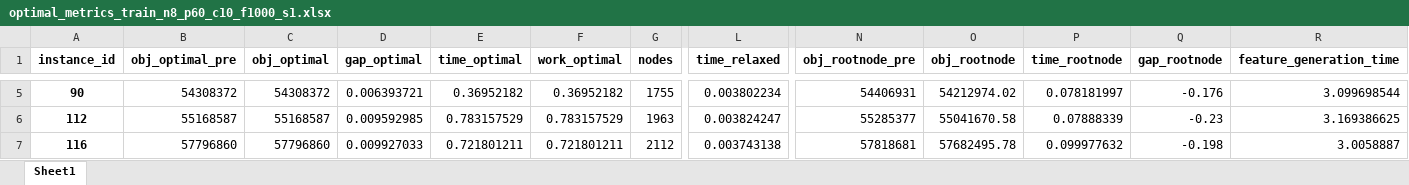
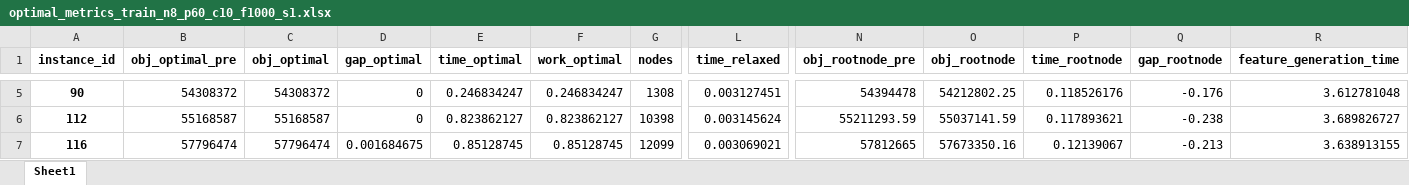
Before and after one commit to FrancoQuezada/MLforCO, an Excel workbook: results_exp0/data/optimal/optimal_metrics_train_n8_p60_c10_f1000_s1.xlsx, sheet Sheet1, drawn as a sheet; only a part is shown, gaps mark what is left out; values as stored, in another font and other column widths than the file's, no borders; the diff covers the shown part only; the diff names each change by its address in the sheet, - before the commit and + after, or states it on an @@ line.

```diff
--- a/results_exp0/data/optimal/optimal_metrics_train_n8_p60_c10_f1000_s1.xlsx (sheet Sheet1)
+++ b/results_exp0/data/optimal/optimal_metrics_train_n8_p60_c10_f1000_s1.xlsx (sheet Sheet1)
-D5 (gap_optimal): 0.006393721
+D5 (gap_optimal): 0
-E5 (time_optimal): 0.36952182
+E5 (time_optimal): 0.246834247
-F5 (work_optimal): 0.36952182
+F5 (work_optimal): 0.246834247
-G5 (nodes): 1755
+G5 (nodes): 1308
-L5 (time_relaxed): 0.003802234
+L5 (time_relaxed): 0.003127451
-N5 (obj_rootnode_pre): 54406931
+N5 (obj_rootnode_pre): 54394478
-O5 (obj_rootnode): 54212974.02
+O5 (obj_rootnode): 54212802.25
-P5 (time_rootnode): 0.078181997
+P5 (time_rootnode): 0.118526176
-R5 (feature_generation_time): 3.099698544
+R5 (feature_generation_time): 3.612781048
-D6 (gap_optimal): 0.009592985
+D6 (gap_optimal): 0
-E6 (time_optimal): 0.783157529
+E6 (time_optimal): 0.823862127
-F6 (work_optimal): 0.783157529
+F6 (work_optimal): 0.823862127
-G6 (nodes): 1963
+G6 (nodes): 10398
-L6 (time_relaxed): 0.003824247
+L6 (time_relaxed): 0.003145624
-N6 (obj_rootnode_pre): 55285377
+N6 (obj_rootnode_pre): 55211293.59
-O6 (obj_rootnode): 55041670.58
+O6 (obj_rootnode): 55037141.59
-P6 (time_rootnode): 0.07888339
+P6 (time_rootnode): 0.117893621
-Q6 (gap_rootnode): -0.23
+Q6 (gap_rootnode): -0.238
-R6 (feature_generation_time): 3.169386625
+R6 (feature_generation_time): 3.689826727
-B7 (obj_optimal_pre): 57796860
+B7 (obj_optimal_pre): 57796474
-C7 (obj_optimal): 57796860
+C7 (obj_optimal): 57796474
-D7 (gap_optimal): 0.009927033
+D7 (gap_optimal): 0.001684675
-E7 (time_optimal): 0.721801211
+E7 (time_optimal): 0.85128745
-F7 (work_optimal): 0.721801211
+F7 (work_optimal): 0.85128745
-G7 (nodes): 2112
+G7 (nodes): 12099
-L7 (time_relaxed): 0.003743138
+L7 (time_relaxed): 0.003069021
-N7 (obj_rootnode_pre): 57818681
+N7 (obj_rootnode_pre): 57812665
-O7 (obj_rootnode): 57682495.78
+O7 (obj_rootnode): 57673350.16
-P7 (time_rootnode): 0.099977632
+P7 (time_rootnode): 0.12139067
-Q7 (gap_rootnode): -0.198
+Q7 (gap_rootnode): -0.213
-R7 (feature_generation_time): 3.0058887
+R7 (feature_generation_time): 3.638913155
```
Also changed, not shown: 92 edited cells elsewhere in this sheet, results_exp0/data/optimal/optimal_variables_train_n8_p60_c10_f1000_s1.xlsx, results_exp0/data/train/instances_train_n8_p60_c10_f1000_s1.xlsx, 11 other files.
